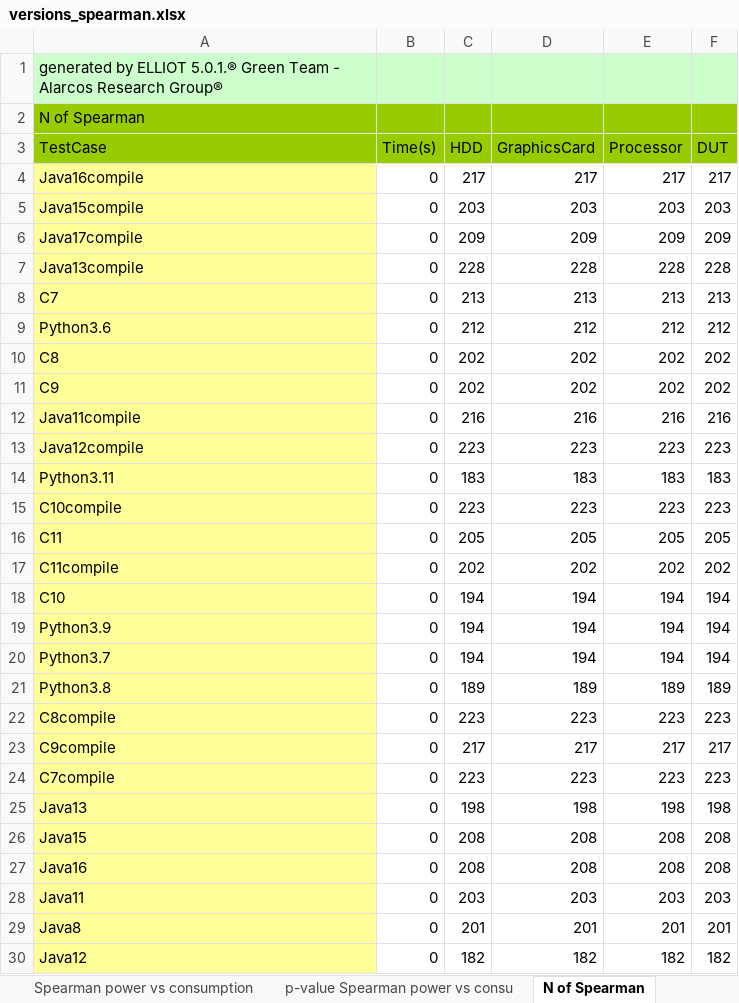
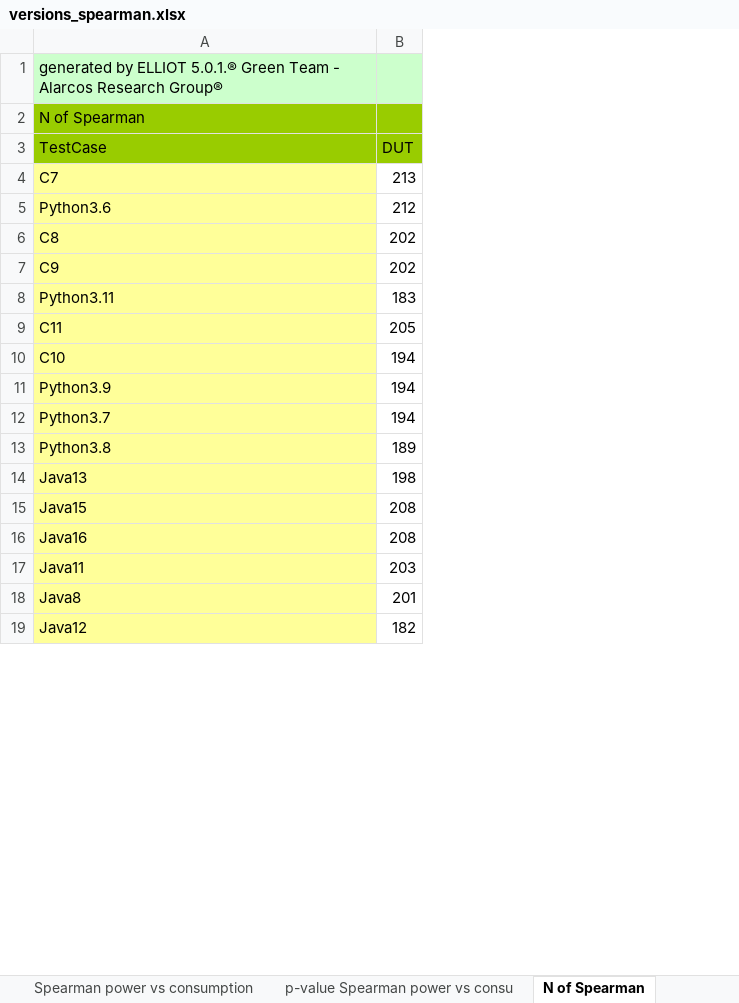
Before and after one commit to GrupoAlarcos/CompilersEnergyConsumption, an Excel workbook: empirical-results/versions_spearman.xlsx, sheet N of Spearman, drawn as a sheet; only a part is shown; values as stored, in another font and other column widths than the file's, no borders; table styles not drawn; removed rows and columns are numbered as before the commit, all else as after; the diff names each change by its address in the sheet, - before the commit and + after, or states it on an @@ line.

```diff
--- a/empirical-results/versions_spearman.xlsx (sheet N of Spearman)
+++ b/empirical-results/versions_spearman.xlsx (sheet N of Spearman)
-column B (Time(s)), rows 8-11: all 0; row 14: 0; row 16: 0; rows 18-21: all 0; rows 25-30: all 0
-column C (HDD), rows 8-11: 213 | 212 | 202 | 202; row 14: 183; row 16: 205; rows 18-21: 194 | 194 | 194 | 189; rows 25-30: 198 | 208 | 208 | 203 | 201 | 182
-column D (GraphicsCard), rows 8-11: 213 | 212 | 202 | 202; row 14: 183; row 16: 205; rows 18-21: 194 | 194 | 194 | 189; rows 25-30: 198 | 208 | 208 | 203 | 201 | 182
-column E (Processor), rows 8-11: 213 | 212 | 202 | 202; row 14: 183; row 16: 205; rows 18-21: 194 | 194 | 194 | 189; rows 25-30: 198 | 208 | 208 | 203 | 201 | 182
-row 4: Java16compile | 0 | 217 | 217 | 217 | 217
-row 5: Java15compile | 0 | 203 | 203 | 203 | 203
-row 6: Java17compile | 0 | 209 | 209 | 209 | 209
-row 7: Java13compile | 0 | 228 | 228 | 228 | 228
-row 12: Java11compile | 0 | 216 | 216 | 216 | 216
-row 13: Java12compile | 0 | 223 | 223 | 223 | 223
-row 15: C10compile | 0 | 223 | 223 | 223 | 223
-row 17: C11compile | 0 | 202 | 202 | 202 | 202
-row 22: C8compile | 0 | 223 | 223 | 223 | 223
-row 23: C9compile | 0 | 217 | 217 | 217 | 217
-row 24: C7compile | 0 | 223 | 223 | 223 | 223
```
Also changed, not shown: sheet Spearman power vs consumption, sheet p-value Spearman power vs consu, empirical-results/testcases_spearman.xlsx, empirical-results/testcases_total.xlsx, 9 other files.
